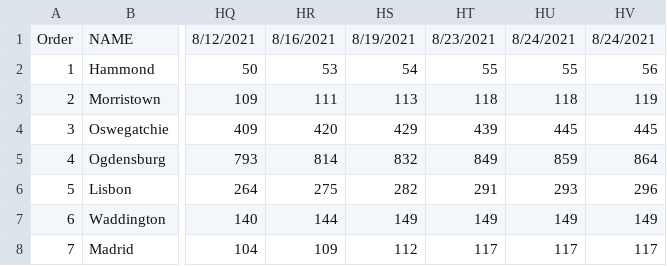
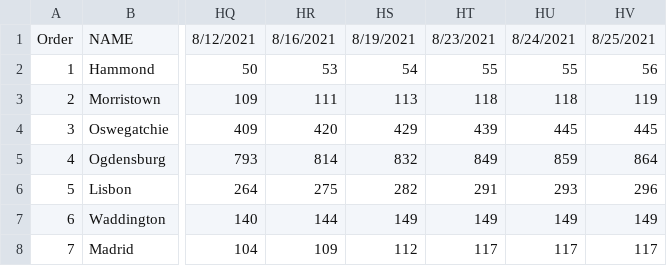
Before and after one commit to iramler/stlawu_covid, a CSV file: slc_towns_total_cases.csv, drawn as a sheet; only a part is shown, gaps mark what is left out; the diff names each change by its address in the sheet, - before the commit and + after, or states it on an @@ line.

Commit message:
fixed typo

```diff
--- a/slc_towns_total_cases.csv
+++ b/slc_towns_total_cases.csv
-HV1: 8/24/2021
+HV1: 8/25/2021
```
